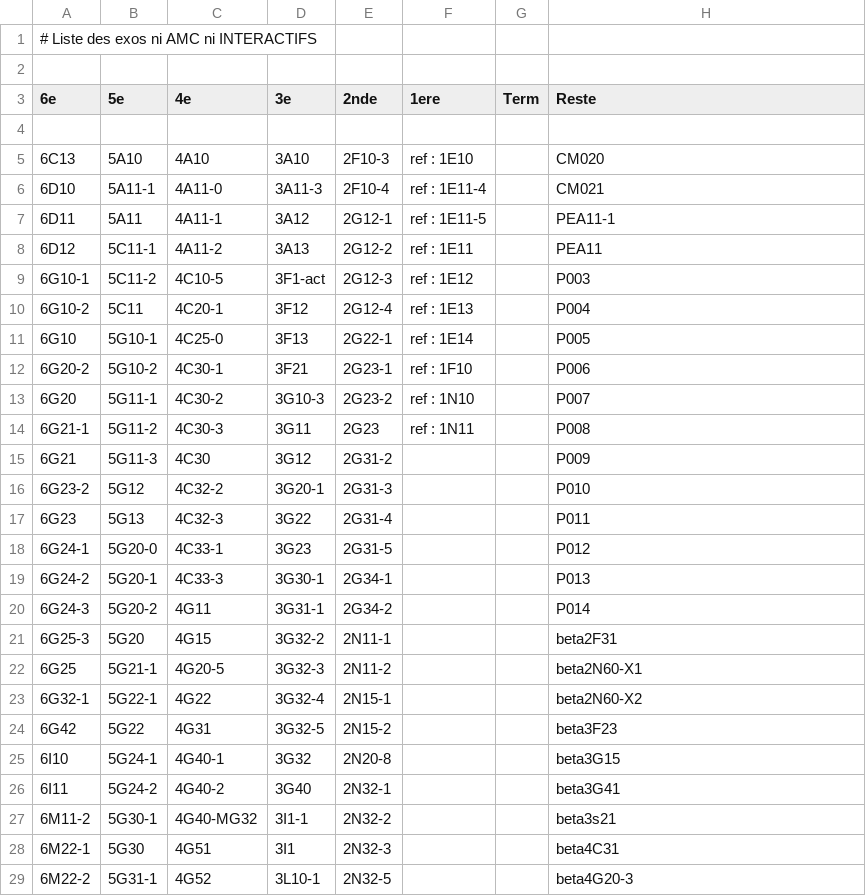
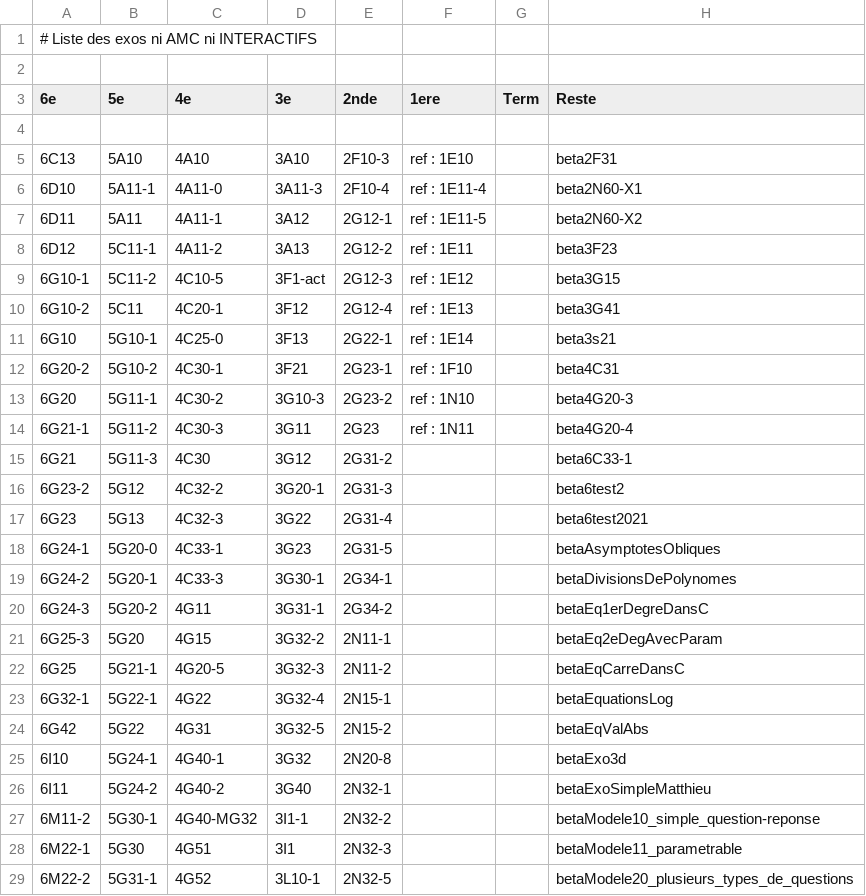
Before and after one commit to mathalea/mathalea, a CSV file: src/csv/exosNonAmcNonInteractifs.csv, drawn as a sheet; only a part is shown; the diff covers the shown part only.

Commit message:
CAN : 6 questions sur les vecteurs niveau seconde

```diff
--- a/src/csv/exosNonAmcNonInteractifs.csv
+++ b/src/csv/exosNonAmcNonInteractifs.csv
@@ -4,26 +4,26 @@
 
-6C13,5A10,4A10,3A10,2F10-3,ref : 1E10,,CM020
-6D10,5A11-1,4A11-0,3A11-3,2F10-4,ref : 1E11-4,,CM021
-6D11,5A11,4A11-1,3A12,2G12-1,ref : 1E11-5,,PEA11-1
-6D12,5C11-1,4A11-2,3A13,2G12-2,ref : 1E11,,PEA11
-6G10-1,5C11-2,4C10-5,3F1-act,2G12-3,ref : 1E12,,P003
-6G10-2,5C11,4C20-1,3F12,2G12-4,ref : 1E13,,P004
-6G10,5G10-1,4C25-0,3F13,2G22-1,ref : 1E14,,P005
-6G20-2,5G10-2,4C30-1,3F21,2G23-1,ref : 1F10,,P006
-6G20,5G11-1,4C30-2,3G10-3,2G23-2,ref : 1N10,,P007
-6G21-1,5G11-2,4C30-3,3G11,2G23,ref : 1N11,,P008
-6G21,5G11-3,4C30,3G12,2G31-2,,,P009
-6G23-2,5G12,4C32-2,3G20-1,2G31-3,,,P010
-6G23,5G13,4C32-3,3G22,2G31-4,,,P011
-6G24-1,5G20-0,4C33-1,3G23,2G31-5,,,P012
-6G24-2,5G20-1,4C33-3,3G30-1,2G34-1,,,P013
-6G24-3,5G20-2,4G11,3G31-1,2G34-2,,,P014
-6G25-3,5G20,4G15,3G32-2,2N11-1,,,beta2F31
-6G25,5G21-1,4G20-5,3G32-3,2N11-2,,,beta2N60-X1
-6G32-1,5G22-1,4G22,3G32-4,2N15-1,,,beta2N60-X2
-6G42,5G22,4G31,3G32-5,2N15-2,,,beta3F23
-6I10,5G24-1,4G40-1,3G32,2N20-8,,,beta3G15
-6I11,5G24-2,4G40-2,3G40,2N32-1,,,beta3G41
-6M11-2,5G30-1,4G40-MG32,3I1-1,2N32-2,,,beta3s21
-6M22-1,5G30,4G51,3I1,2N32-3,,,beta4C31
-6M22-2,5G31-1,4G52,3L10-1,2N32-5,,,beta4G20-3
+6C13,5A10,4A10,3A10,2F10-3,ref : 1E10,,beta2F31
+6D10,5A11-1,4A11-0,3A11-3,2F10-4,ref : 1E11-4,,beta2N60-X1
+6D11,5A11,4A11-1,3A12,2G12-1,ref : 1E11-5,,beta2N60-X2
+6D12,5C11-1,4A11-2,3A13,2G12-2,ref : 1E11,,beta3F23
+6G10-1,5C11-2,4C10-5,3F1-act,2G12-3,ref : 1E12,,beta3G15
+6G10-2,5C11,4C20-1,3F12,2G12-4,ref : 1E13,,beta3G41
+6G10,5G10-1,4C25-0,3F13,2G22-1,ref : 1E14,,beta3s21
+6G20-2,5G10-2,4C30-1,3F21,2G23-1,ref : 1F10,,beta4C31
+6G20,5G11-1,4C30-2,3G10-3,2G23-2,ref : 1N10,,beta4G20-3
+6G21-1,5G11-2,4C30-3,3G11,2G23,ref : 1N11,,beta4G20-4
+6G21,5G11-3,4C30,3G12,2G31-2,,,beta6C33-1
+6G23-2,5G12,4C32-2,3G20-1,2G31-3,,,beta6test2
+6G23,5G13,4C32-3,3G22,2G31-4,,,beta6test2021
+6G24-1,5G20-0,4C33-1,3G23,2G31-5,,,betaAsymptotesObliques
+6G24-2,5G20-1,4C33-3,3G30-1,2G34-1,,,betaDivisionsDePolynomes
+6G24-3,5G20-2,4G11,3G31-1,2G34-2,,,betaEq1erDegreDansC
+6G25-3,5G20,4G15,3G32-2,2N11-1,,,betaEq2eDegAvecParam
+6G25,5G21-1,4G20-5,3G32-3,2N11-2,,,betaEqCarreDansC
+6G32-1,5G22-1,4G22,3G32-4,2N15-1,,,betaEquationsLog
+6G42,5G22,4G31,3G32-5,2N15-2,,,betaEqValAbs
+6I10,5G24-1,4G40-1,3G32,2N20-8,,,betaExo3d
+6I11,5G24-2,4G40-2,3G40,2N32-1,,,betaExoSimpleMatthieu
+6M11-2,5G30-1,4G40-MG32,3I1-1,2N32-2,,,betaModele10_simple_question-reponse
+6M22-1,5G30,4G51,3I1,2N32-3,,,betaModele11_parametrable
+6M22-2,5G31-1,4G52,3L10-1,2N32-5,,,betaModele20_plusieurs_types_de_questions
```
Also changed, not shown: 44 edited cells elsewhere in this file, 9 other files.
